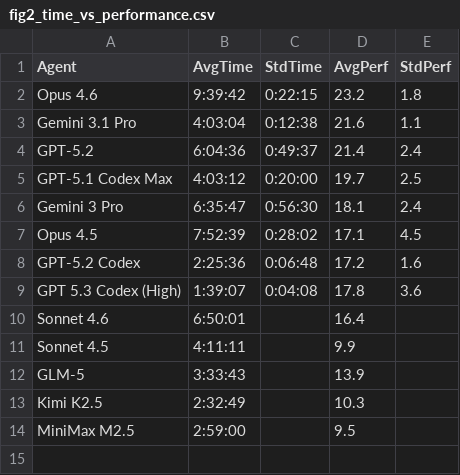
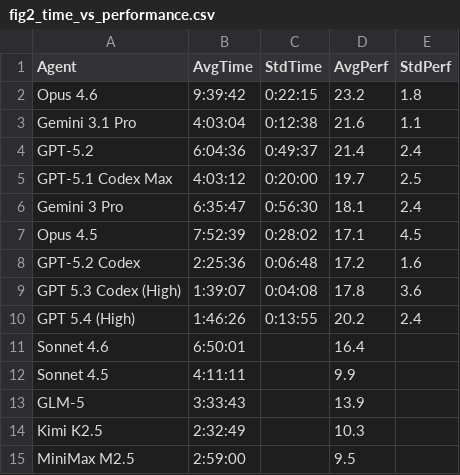
Before and after one commit to aisa-group/posttrainbench-website, a CSV file: paper-plots/data/fig2_time_vs_performance.csv, drawn as a sheet; the diff names each change by its address in the sheet, - before the commit and + after, or states it on an @@ line.

```diff
--- a/paper-plots/data/fig2_time_vs_performance.csv
+++ b/paper-plots/data/fig2_time_vs_performance.csv
+row 10: GPT 5.4 (High) | 1:46:26 | 0:13:55 | 20.2 | 2.4
```
Also changed, not shown: paper-plots/data/fig1_leaderboard.csv, 4 other files.
